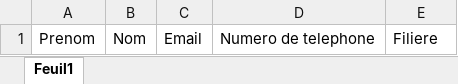
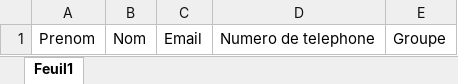
Before and after one commit to anasibrahimi/ABS-ISTA, an Excel workbook: app/resources/canvas/stagiaire-canva.xlsx, sheet Feuil1, drawn as a sheet; values as stored, in another font and other column widths than the file's, no borders; table styles not drawn; the diff names each change by its address in the sheet, - before the commit and + after, or states it on an @@ line.

Commit message:
adding groups to the app, each Filiere has one or many groups

```diff
--- a/app/resources/canvas/stagiaire-canva.xlsx (sheet Feuil1)
+++ b/app/resources/canvas/stagiaire-canva.xlsx (sheet Feuil1)
-E1: Filiere
+E1: Groupe
```
Also changed, not shown: 14 other files.
